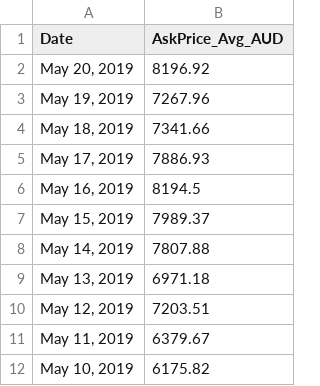
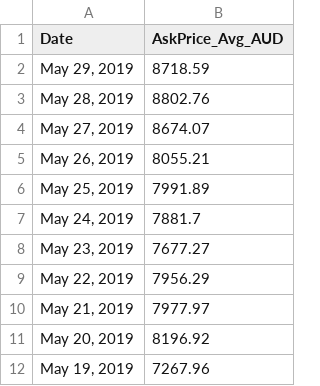
Before and after one commit to my-wealth-analyst/website-build, a CSV file: media_files/datasets/bitcoin_askprice_avg_aud.csv, drawn as a sheet; only a part is shown; the shorter side is filled out with more unchanged rows; the diff names each change by its address in the sheet, - before the commit and + after, or states it on an @@ line.

```diff
--- a/media_files/datasets/bitcoin_askprice_avg_aud.csv
+++ b/media_files/datasets/bitcoin_askprice_avg_aud.csv
+row 2: May 29, 2019 | 8718.59
+row 3: May 28, 2019 | 8802.76
+row 4: May 27, 2019 | 8674.07
+row 5: May 26, 2019 | 8055.21
+row 6: May 25, 2019 | 7991.89
+row 7: May 24, 2019 | 7881.7
+row 8: May 23, 2019 | 7677.27
+row 9: May 22, 2019 | 7956.29
+row 10: May 21, 2019 | 7977.97
```
Also changed, not shown: media_files/datasets/allords_askprice_avg_aud.csv, media_files/datasets/oil_askprice_avg_aud.csv, 19 other files.
